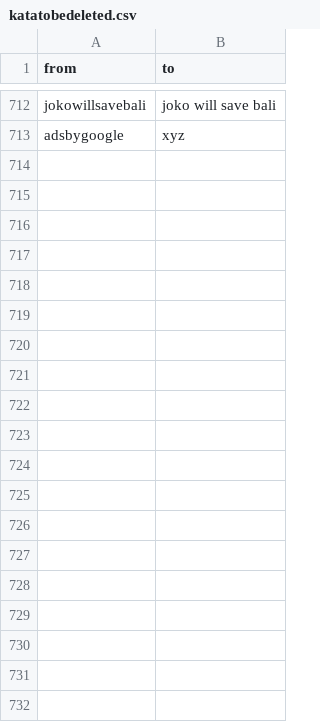
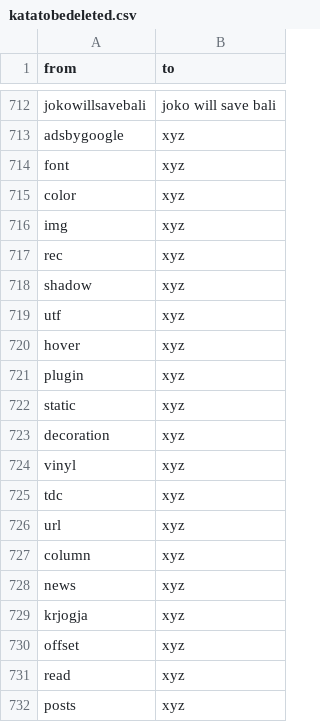
Before and after one commit to aryacenter/Lexicon, a CSV file: katatobedeleted.csv, drawn as a sheet; only a part is shown, gaps mark what is left out; the diff covers the shown part only; the diff names each change by its address in the sheet, - before the commit and + after, or states it on an @@ line.

Commit message:
update lex - news alert

```diff
--- a/katatobedeleted.csv
+++ b/katatobedeleted.csv
+row 714: font | xyz
+row 715: color | xyz
+row 716: img | xyz
+row 717: rec | xyz
+row 718: shadow | xyz
+row 719: utf | xyz
+row 720: hover | xyz
+row 721: plugin | xyz
+row 722: static | xyz
+row 723: decoration | xyz
+row 724: vinyl | xyz
+row 725: tdc | xyz
+row 726: url | xyz
+row 727: column | xyz
+row 728: news | xyz
+row 729: krjogja | xyz
+row 730: offset | xyz
+row 731: read | xyz
+row 732: posts | xyz
```
Also changed, not shown: 12 added rows elsewhere in this file.
